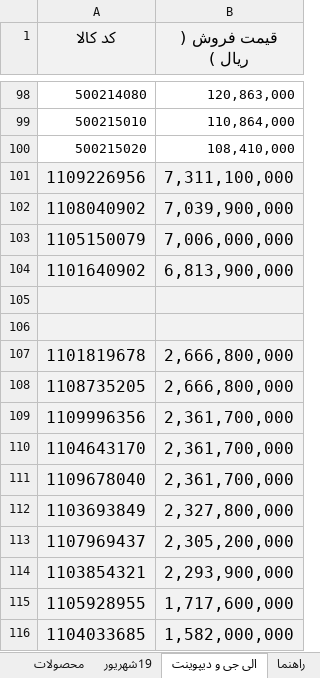
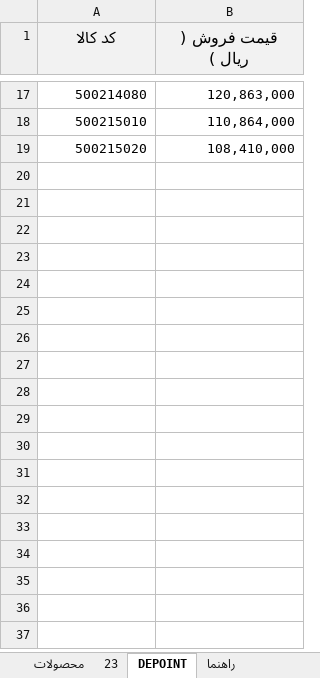
Before and after one commit to jitxpoint-hub/xpoint-catalog, an Excel workbook: data/xpoint-products.xlsx, sheet DEPOINT, drawn as a sheet; only a part is shown, gaps mark what is left out; values as stored, in another font and other column widths than the file's, no borders; charts and pictures and conditional formats not drawn; the diff covers the shown part only; the diff names each change by its address in the sheet, - before the commit and + after, or states it on an @@ line.

```diff
--- a/data/xpoint-products.xlsx (sheet DEPOINT)
+++ b/data/xpoint-products.xlsx (sheet DEPOINT)
-sheet tab: 19شهریور
+sheet tab: 23
-sheet tab: الی جی و دیپوینت
+sheet tab: DEPOINT
-row 101: 1109226956 | 7,311,100,000
-row 102: 1108040902 | 7,039,900,000
-row 103: 1105150079 | 7,006,000,000
-row 104: 1101640902 | 6,813,900,000
-row 105: (empty)
-row 106: (empty)
-row 107: 1101819678 | 2,666,800,000
-row 108: 1108735205 | 2,666,800,000
-row 109: 1109996356 | 2,361,700,000
-row 110: 1104643170 | 2,361,700,000
-row 111: 1109678040 | 2,361,700,000
-row 112: 1103693849 | 2,327,800,000
-row 113: 1107969437 | 2,305,200,000
-row 114: 1103854321 | 2,293,900,000
-row 115: 1105928955 | 1,717,600,000
-row 116: 1104033685 | 1,582,000,000
```
Also changed, not shown: 81 removed rows elsewhere in this sheet, sheet محصولات, sheet 23, hidden cells, 1 other file.
